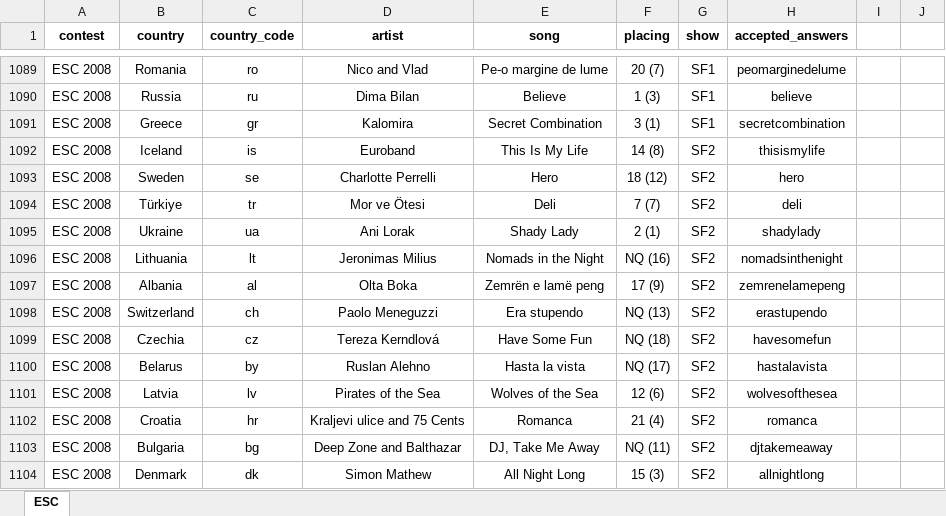
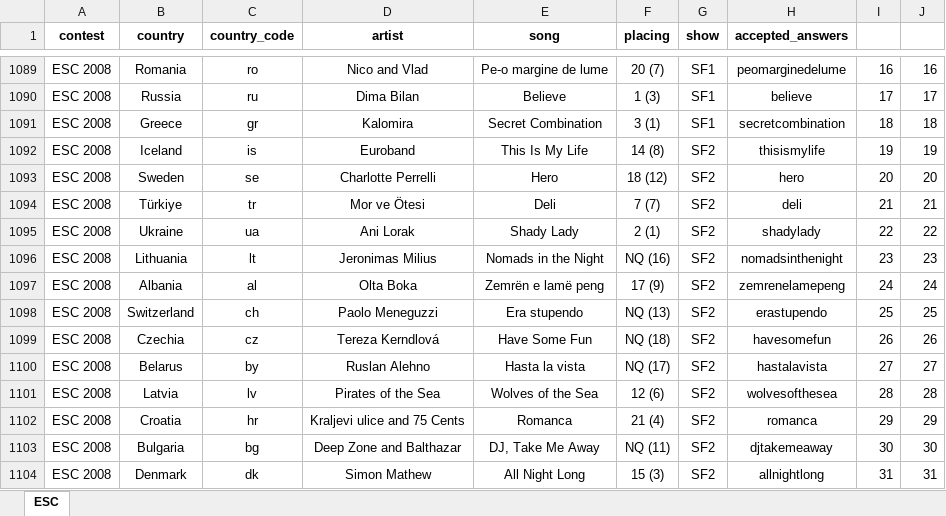
Before and after one commit to GiaFil7/esc_app, an Excel workbook: esc_data.xlsx, sheet ESC, drawn as a sheet; only a part is shown, gaps mark what is left out; values as stored, in another font and other column widths than the file's, no borders; the diff covers the shown part only; the diff names each change by its address in the sheet, - before the commit and + after, or states it on an @@ line.

```diff
--- a/esc_data.xlsx (sheet ESC)
+++ b/esc_data.xlsx (sheet ESC)
-I1089: (empty)
+I1089: 16
-J1089: (empty)
+J1089: 16
-I1090: (empty)
+I1090: 17
-J1090: (empty)
+J1090: 17
-I1091: (empty)
+I1091: 18
-J1091: (empty)
+J1091: 18
-I1092: (empty)
+I1092: 19
-J1092: (empty)
+J1092: 19
-I1093: (empty)
+I1093: 20
-J1093: (empty)
+J1093: 20
-I1094: (empty)
+I1094: 21
-J1094: (empty)
+J1094: 21
-I1095: (empty)
+I1095: 22
-J1095: (empty)
+J1095: 22
-I1096: (empty)
+I1096: 23
-J1096: (empty)
+J1096: 23
-I1097: (empty)
+I1097: 24
-J1097: (empty)
+J1097: 24
-I1098: (empty)
+I1098: 25
-J1098: (empty)
+J1098: 25
-I1099: (empty)
+I1099: 26
-J1099: (empty)
+J1099: 26
-I1100: (empty)
+I1100: 27
-J1100: (empty)
+J1100: 27
-I1101: (empty)
+I1101: 28
-J1101: (empty)
+J1101: 28
-I1102: (empty)
+I1102: 29
-J1102: (empty)
+J1102: 29
-I1103: (empty)
+I1103: 30
-J1103: (empty)
+J1103: 30
-I1104: (empty)
+I1104: 31
-J1104: (empty)
+J1104: 31
```
Also changed, not shown: 54 edited cells elsewhere in this sheet, 6 other files.
